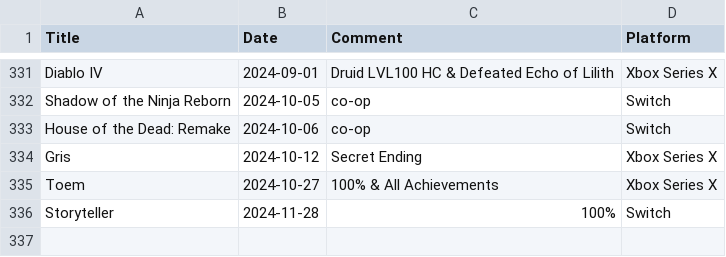
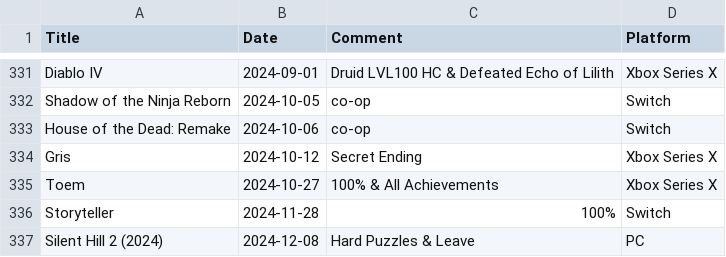
Before and after one commit to plantan/plantan.github.io, a CSV file: games-finished.csv, drawn as a sheet; only a part is shown, gaps mark what is left out; the diff names each change by its address in the sheet, - before the commit and + after, or states it on an @@ line.

Commit message:
Added Silent Hill 2 (2024)

```diff
--- a/games-finished.csv
+++ b/games-finished.csv
+row 337: Silent Hill 2 (2024) | 2024-12-08 | Hard Puzzles & Leave | PC
```
